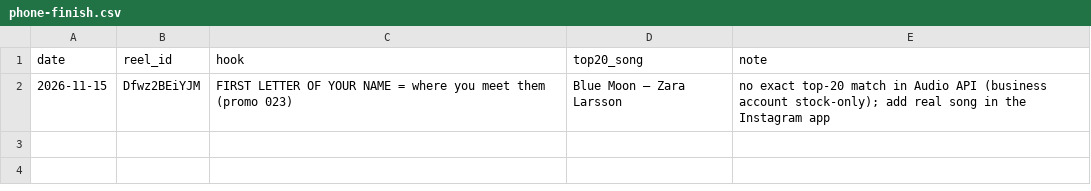
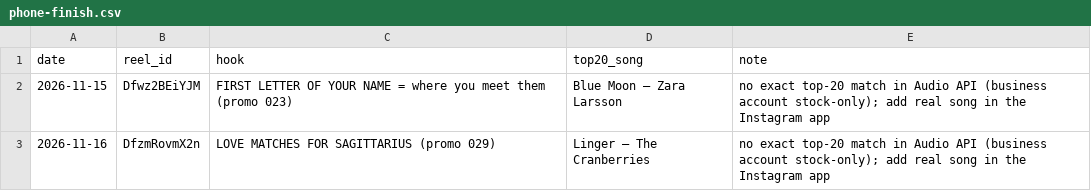
Before and after one commit to newnagiajnala-dotcom/soulmatesigns-system, a CSV file: data/phone-finish.csv, drawn as a sheet.

```diff
--- a/data/phone-finish.csv
+++ b/data/phone-finish.csv
@@ -2 +2,2 @@ date,reel_id,hook,top20_song,note
 2026-11-15,Dfwz2BEiYJM,FIRST LETTER OF YOUR NAME = where you meet them (promo 023),Blue Moon – Zara Larsson,no exact top-20 match in Audio API (business account stock-only); add real song in the Instagram app
+2026-11-16,DfzmRovmX2n,LOVE MATCHES FOR SAGITTARIUS (promo 029),Linger – The Cranberries,no exact top-20 match in Audio API (business account stock-only); add real song in the Instagram app
```
Also changed, not shown: data/audio.csv, data/performance.csv, 3 other files.
